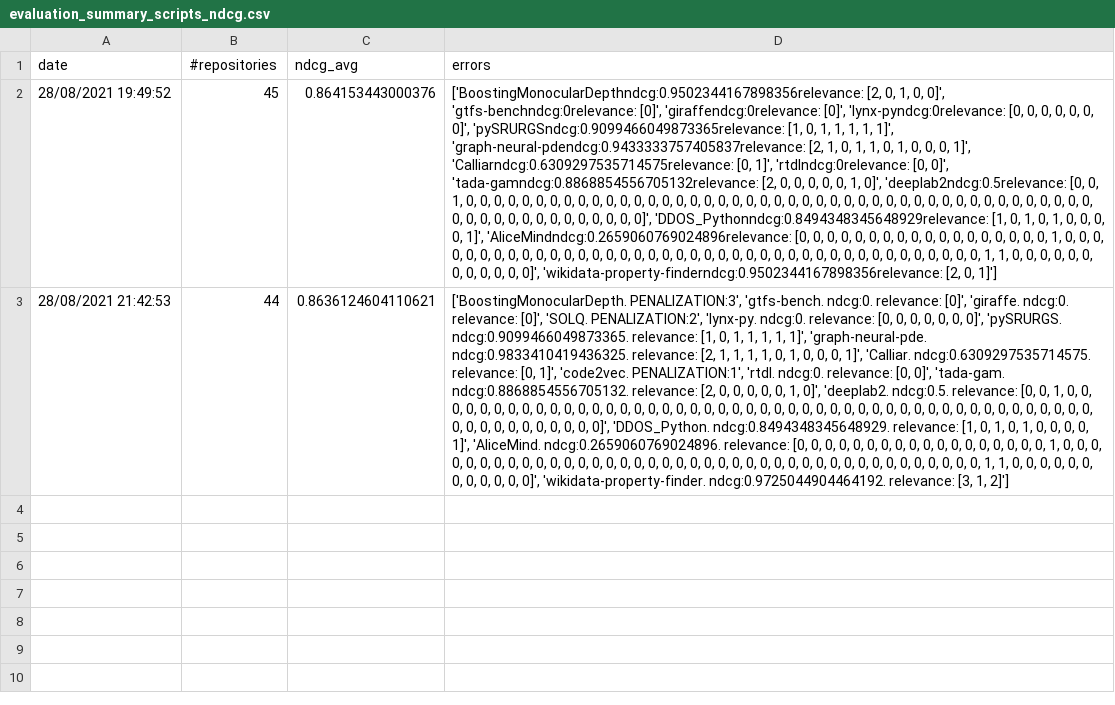
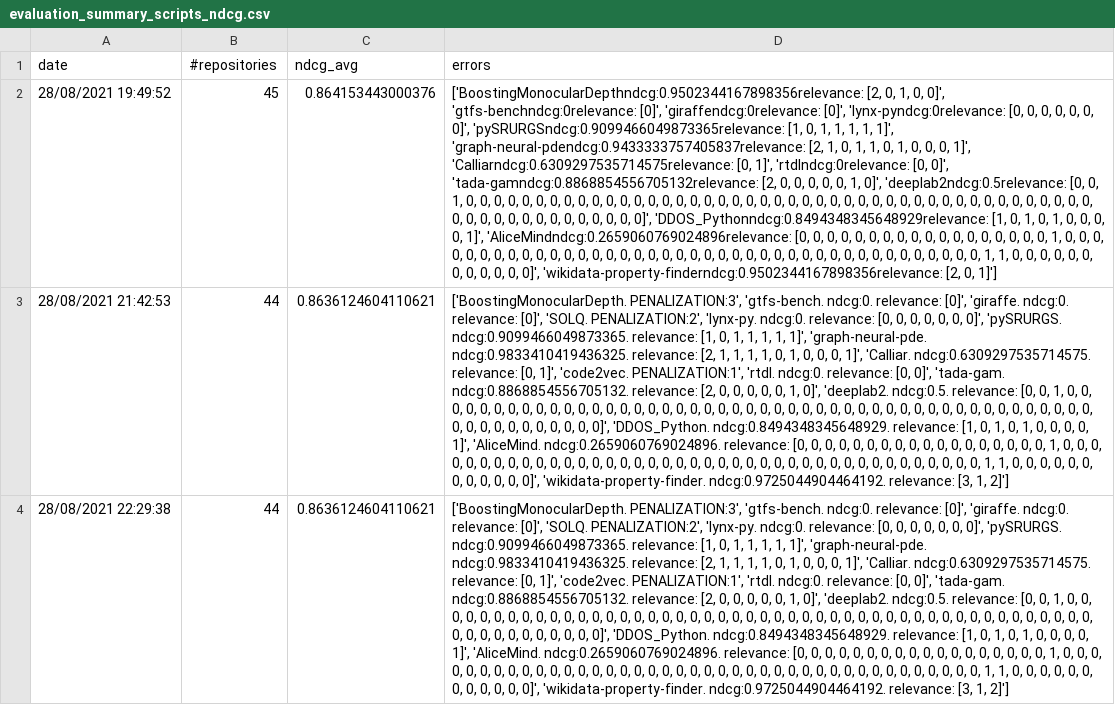
Before and after one commit to SoftwareUnderstanding/inspect4py, a CSV file: evaluation/software_type/evaluation_summary_scripts_ndcg.csv, drawn as a sheet; the diff names each change by its address in the sheet, - before the commit and + after, or states it on an @@ line.

```diff
--- a/evaluation/software_type/evaluation_summary_scripts_ndcg.csv
+++ b/evaluation/software_type/evaluation_summary_scripts_ndcg.csv
+row 4: 28/08/2021 22:29:38 | 44 | 0.8636124604110621 | ['BoostingMonocularDepth. PENALIZATION:3', 'gtfs-bench. ndcg:0. relevance: [0]', 'giraffe. ndcg:0. relevance: [0]', 'SOLQ. PENALIZATION:2', 'lynx-py. ndcg:0. relevance: [0, 0, 0, 0, 0, 0, 0]', 'pySRURGS. ndcg:0.9099466049873365. relevance: [1, 0, 1, 1, 1, 1, 1]', 'graph-neural-pde. ndcg:0.9833410419436325. relevance: [2, 1, 1, 1, 1, 0, 1, 0, 0, 0, 1]', 'Calliar. ndcg:0.6309297535714575. relevance: [0, 1]', 'code2vec. PENALIZATION:1', 'rtdl. ndcg:0. relevance: [0, 0]', 'tada-gam. ndcg:0.8868854556705132. relevance: [2, 0, 0, 0, 0, 0, 1, 0]', 'deeplab2. ndcg:0.5. relevance: [0, 0, 1, 0, 0, 0, 0, 0, 0, 0, 0, 0, 0, 0, 0, 0, 0, 0, 0, 0, 0, 0, 0, 0, 0, 0, 0, 0, 0, 0, 0, 0, 0, 0, 0, 0, 0, 0, 0, 0, 0, 0, 0, 0, 0, 0, 0, 0, 0, 0, 0, 0, 0, 0, 0, 0, 0, 0, 0, 0, 0, 0]', 'DDOS_Python. ndcg:0.8494348345648929. relevance: [1, 0, 1, 0, 1, 0, 0, 0, 0, 1]', 'AliceMind. ndcg:0.2659060769024896. relevance: [0, 0, 0, 0, 0, 0, 0, 0, 0, 0, 0, 0, 0, 0, 0, 0, 0, 0, 1, 0, 0, 0, 0, 0, 0, 0, 0, 0, 0, 0, 0, 0, 0, 0, 0, 0, 0, 0, 0, 0, 0, 0, 0, 0, 0, 0, 0, 0, 0, 0, 0, 0, 0, 0, 0, 0, 0, 0, 0, 0, 1, 1, 0, 0, 0, 0, 0, 0, 0, 0, 0, 0, 0, 0]', 'wikidata-property-finder. ndcg:0.9725044904464192. relevance: [3, 1, 2]']
```
Also changed, not shown: evaluation/software_type/evaluation_summary.csv, evaluation/software_type/evaluation_summary_scripts_precision_recall.csv, 1 other file.
